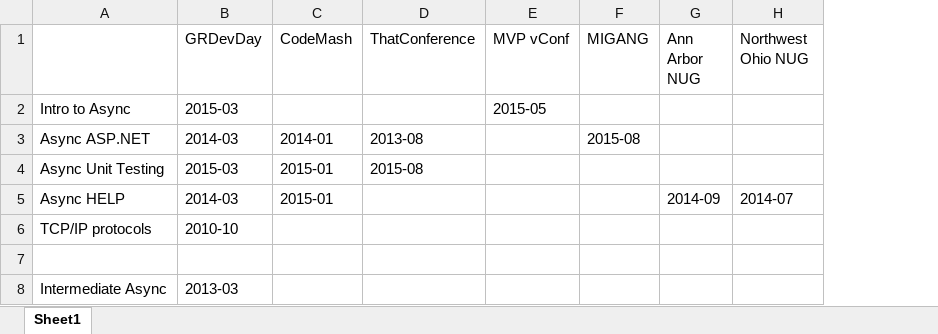
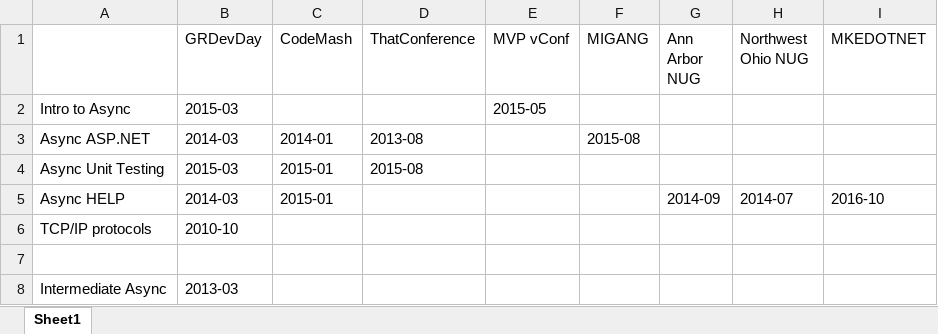
Before and after one commit to StephenCleary/Presentations, an Excel workbook: WhatWhere.xlsx, sheet Sheet1, drawn as a sheet; values as stored, in another font and other column widths than the file's, no borders; the diff names each change by its address in the sheet, - before the commit and + after, or states it on an @@ line.

Commit message:
Update list.

```diff
--- a/WhatWhere.xlsx (sheet Sheet1)
+++ b/WhatWhere.xlsx (sheet Sheet1)
+column I (MKEDOTNET), row 5: 2016-10
```
